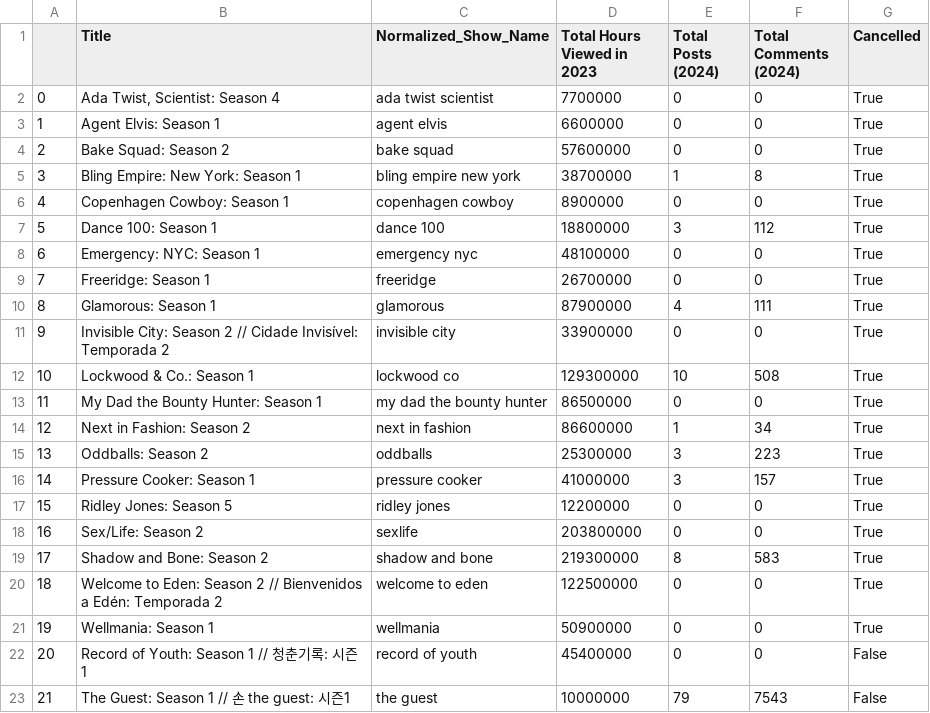
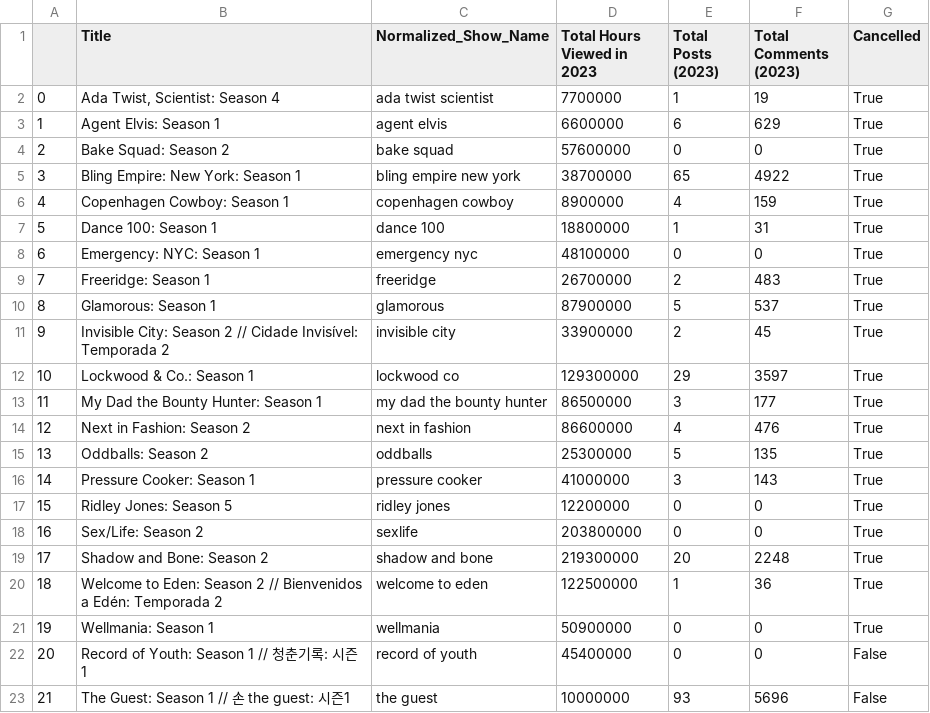
Before and after one commit to einavrobyncohen/DW64, a CSV file: output/aggregated.csv, drawn as a sheet; only a part is shown; the diff covers the shown part only.

Commit message:
Reddit posts from 2023 rather than 2024

```diff
--- a/output/aggregated.csv
+++ b/output/aggregated.csv
@@ -1,23 +1,23 @@
-,Title,Normalized_Show_Name,Total Hours Viewed in 2023,Total Posts (2024),Total Comments (2024),Cancelled
-0,"Ada Twist, Scientist: Season 4",ada twist scientist,7700000,0,0,True
-1,Agent Elvis: Season 1,agent elvis,6600000,0,0,True
+,Title,Normalized_Show_Name,Total Hours Viewed in 2023,Total Posts (2023),Total Comments (2023),Cancelled
+0,"Ada Twist, Scientist: Season 4",ada twist scientist,7700000,1,19,True
+1,Agent Elvis: Season 1,agent elvis,6600000,6,629,True
 2,Bake Squad: Season 2,bake squad,57600000,0,0,True
-3,Bling Empire: New York: Season 1,bling empire new york,38700000,1,8,True
-4,Copenhagen Cowboy: Season 1,copenhagen cowboy,8900000,0,0,True
-5,Dance 100: Season 1,dance 100,18800000,3,112,True
+3,Bling Empire: New York: Season 1,bling empire new york,38700000,65,4922,True
+4,Copenhagen Cowboy: Season 1,copenhagen cowboy,8900000,4,159,True
+5,Dance 100: Season 1,dance 100,18800000,1,31,True
 6,Emergency: NYC: Season 1,emergency nyc,48100000,0,0,True
-7,Freeridge: Season 1,freeridge,26700000,0,0,True
-8,Glamorous: Season 1,glamorous,87900000,4,111,True
-9,Invisible City: Season 2 // Cidade Invisível: Temporada 2,invisible city,33900000,0,0,True
-10,Lockwood & Co.: Season 1,lockwood  co,129300000,10,508,True
-11,My Dad the Bounty Hunter: Season 1,my dad the bounty hunter,86500000,0,0,True
-12,Next in Fashion: Season 2,next in fashion,86600000,1,34,True
-13,Oddballs: Season 2,oddballs,25300000,3,223,True
-14,Pressure Cooker: Season 1,pressure cooker,41000000,3,157,True
+7,Freeridge: Season 1,freeridge,26700000,2,483,True
+8,Glamorous: Season 1,glamorous,87900000,5,537,True
+9,Invisible City: Season 2 // Cidade Invisível: Temporada 2,invisible city,33900000,2,45,True
+10,Lockwood & Co.: Season 1,lockwood  co,129300000,29,3597,True
+11,My Dad the Bounty Hunter: Season 1,my dad the bounty hunter,86500000,3,177,True
+12,Next in Fashion: Season 2,next in fashion,86600000,4,476,True
+13,Oddballs: Season 2,oddballs,25300000,5,135,True
+14,Pressure Cooker: Season 1,pressure cooker,41000000,3,143,True
 15,Ridley Jones: Season 5,ridley jones,12200000,0,0,True
 16,Sex/Life: Season 2,sexlife,203800000,0,0,True
-17,Shadow and Bone: Season 2,shadow and bone,219300000,8,583,True
-18,Welcome to Eden: Season 2 // Bienvenidos a Edén: Temporada 2,welcome to eden,122500000,0,0,True
+17,Shadow and Bone: Season 2,shadow and bone,219300000,20,2248,True
+18,Welcome to Eden: Season 2 // Bienvenidos a Edén: Temporada 2,welcome to eden,122500000,1,36,True
 19,Wellmania: Season 1,wellmania,50900000,0,0,True
 20,Record of Youth: Season 1 // 청춘기록: 시즌 1,record of youth,45400000,0,0,False
-21,The Guest: Season 1 // 손 the guest: 시즌1,the guest,10000000,79,7543,False
+21,The Guest: Season 1 // 손 the guest: 시즌1,the guest,10000000,93,5696,False
```
Also changed, not shown: 30 edited cells elsewhere in this file, 5 other files.
